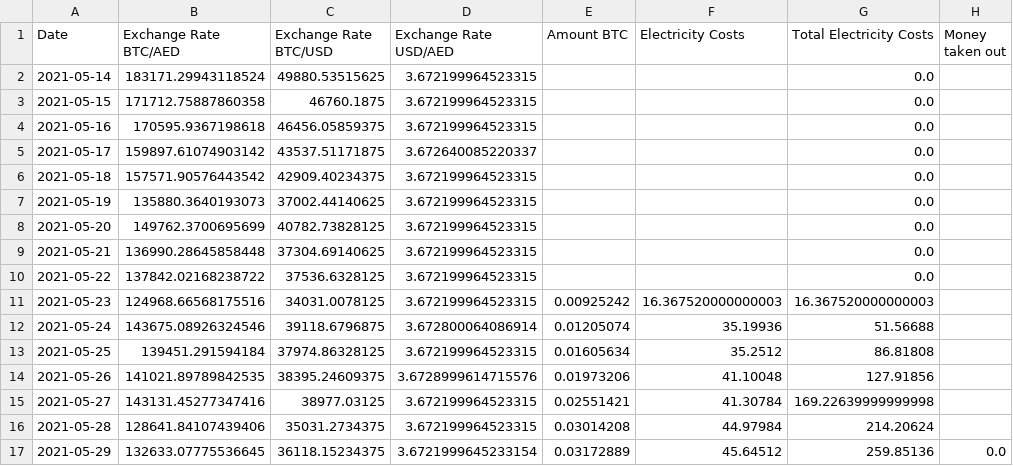
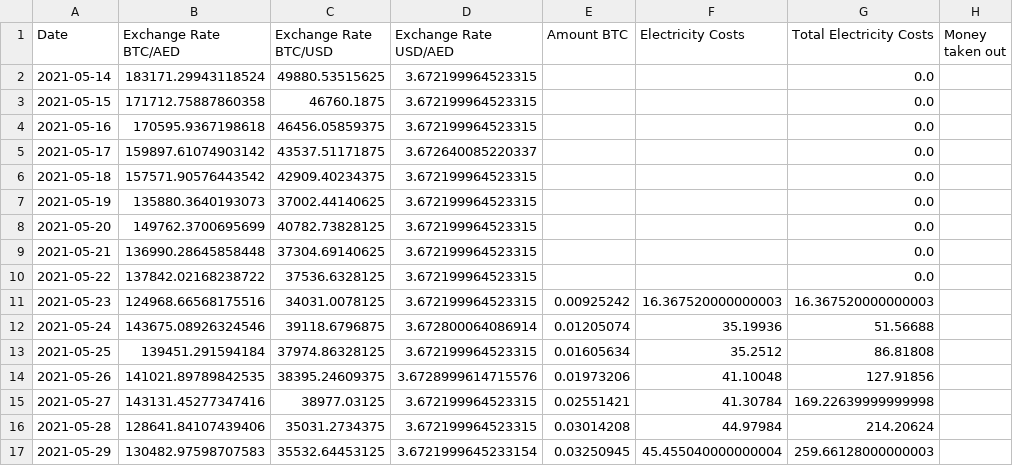
Before and after one commit to Mentalustig/Bitcoindashboard, a CSV file: workingcapital.csv, drawn as a sheet.

```diff
--- a/workingcapital.csv
+++ b/workingcapital.csv
@@ -16,2 +16,2 @@ Date,Exchange Rate BTC/AED,Exchange Rate BTC/USD,Exchange Rate USD/AED,Amount BT
 2021-05-28,128641.84107439406,35031.2734375,3.672199964523315,0.03014208,44.97984,214.20624,
-2021-05-29,132633.07775536645,36118.15234375,3.6721999645233154,0.03172889,45.64512,259.85136,0.0
+2021-05-29,130482.97598707583,35532.64453125,3.6721999645233154,0.03250945,45.455040000000004,259.66128000000003,
```
Also changed, not shown: getrig.csv, kpis.csv, 3 other files.
